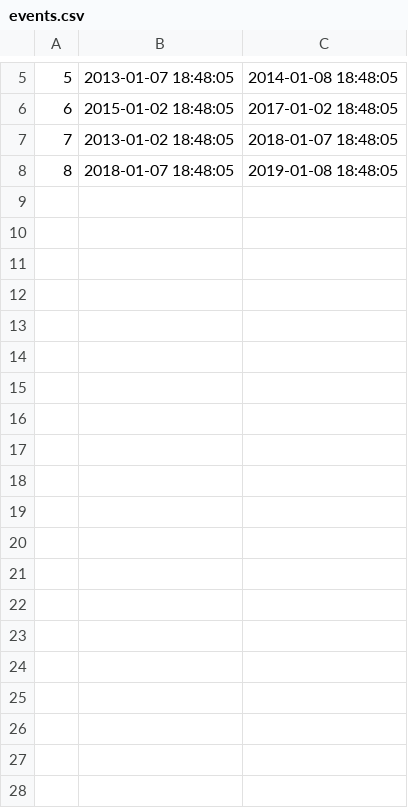
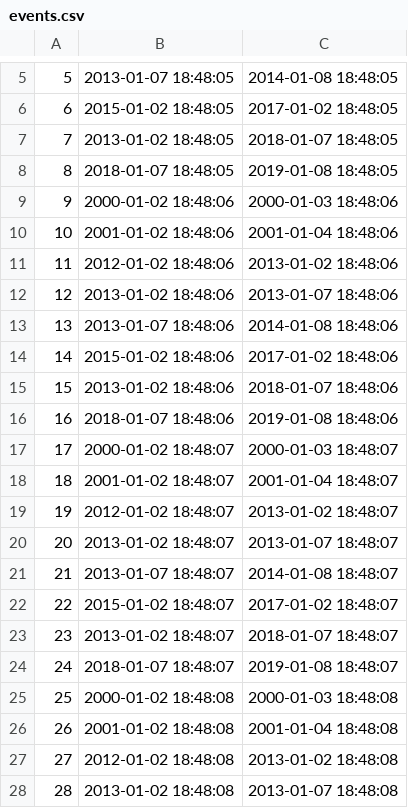
Before and after one commit to baiyuli/research2017, a CSV file: events.csv, drawn as a sheet; only a part is shown, gaps mark what is left out; the diff covers the shown part only.

Commit message:
Added runtime and added data to events.csv
Added a runtime to the main method and now have 50 points of data for
events.csv

```diff
--- a/events.csv
+++ b/events.csv
@@ -8 +8,21 @@
 8, 2018-01-07 18:48:05, 2019-01-08 18:48:05
+9, 2000-01-02 18:48:06, 2000-01-03 18:48:06
+10, 2001-01-02 18:48:06, 2001-01-04 18:48:06
+11, 2012-01-02 18:48:06, 2013-01-02 18:48:06
+12, 2013-01-02 18:48:06, 2013-01-07 18:48:06
+13, 2013-01-07 18:48:06, 2014-01-08 18:48:06
+14, 2015-01-02 18:48:06, 2017-01-02 18:48:06
+15, 2013-01-02 18:48:06, 2018-01-07 18:48:06
+16, 2018-01-07 18:48:06, 2019-01-08 18:48:06
+17, 2000-01-02 18:48:07, 2000-01-03 18:48:07
+18, 2001-01-02 18:48:07, 2001-01-04 18:48:07
+19, 2012-01-02 18:48:07, 2013-01-02 18:48:07
+20, 2013-01-02 18:48:07, 2013-01-07 18:48:07
+21, 2013-01-07 18:48:07, 2014-01-08 18:48:07
+22, 2015-01-02 18:48:07, 2017-01-02 18:48:07
+23, 2013-01-02 18:48:07, 2018-01-07 18:48:07
+24, 2018-01-07 18:48:07, 2019-01-08 18:48:07
+25, 2000-01-02 18:48:08, 2000-01-03 18:48:08
+26, 2001-01-02 18:48:08, 2001-01-04 18:48:08
+27, 2012-01-02 18:48:08, 2013-01-02 18:48:08
+28, 2013-01-02 18:48:08, 2013-01-07 18:48:08
```
Also changed, not shown: 22 added rows elsewhere in this file, 4 other files.
